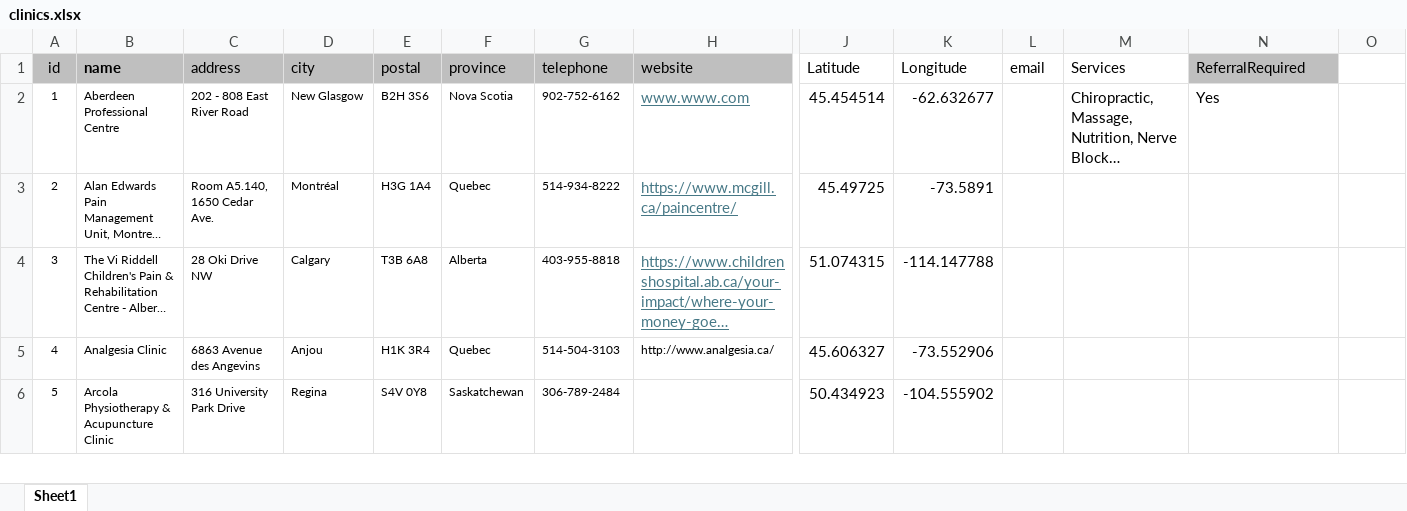
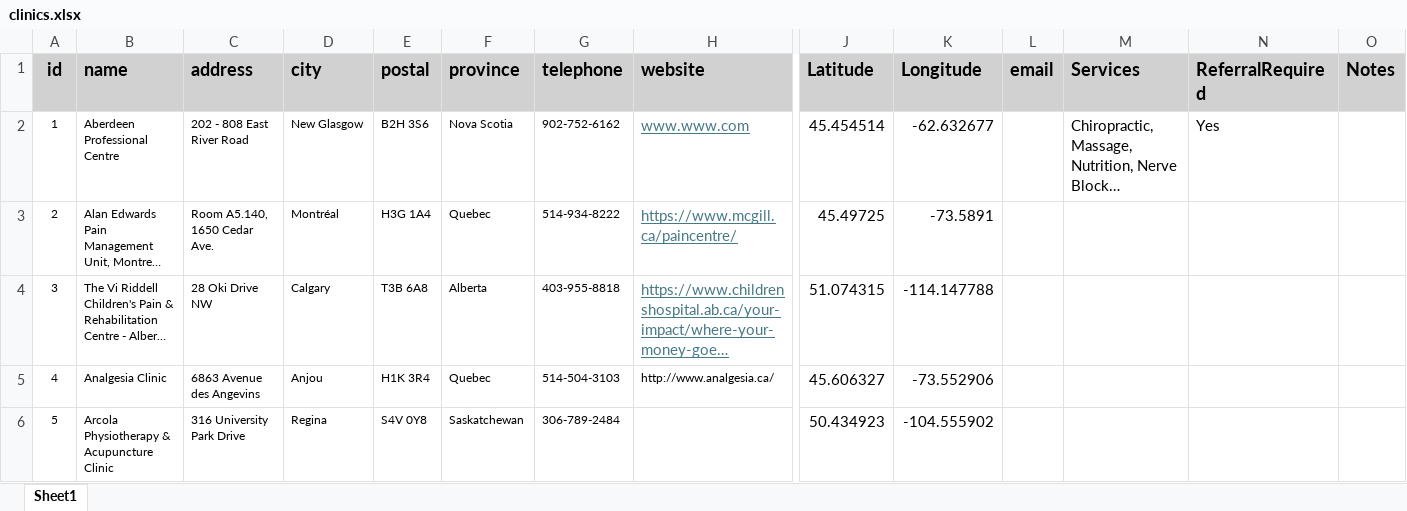
Before and after one commit to MGDIPRC/MapApp2, an Excel workbook: public/clinics.xlsx, sheet Sheet1, drawn as a sheet; only a part is shown, gaps mark what is left out; long unchanged cells end in …; values as stored, in another font and other column widths than the file's, no borders; the diff covers the shown part only; the diff names each change by its address in the sheet, - before the commit and + after, or states it on an @@ line.

```diff
--- a/public/clinics.xlsx (sheet Sheet1)
+++ b/public/clinics.xlsx (sheet Sheet1)
-A1 bold: off
+A1 bold: on
@@ A1:N1 text size: larger @@
-C1:H1 bold: off
+C1:H1 bold: on
-J1:N1 bold: off
+J1:N1 bold: on
-J1:M1 fill: none
+J1:M1 fill: #D1D1D1
-O1: (empty)
+O1: Notes
-O1 fill: none
+O1 fill: #D1D1D1
```
Also changed, not shown: cell formats elsewhere in this sheet, 9 other files.
